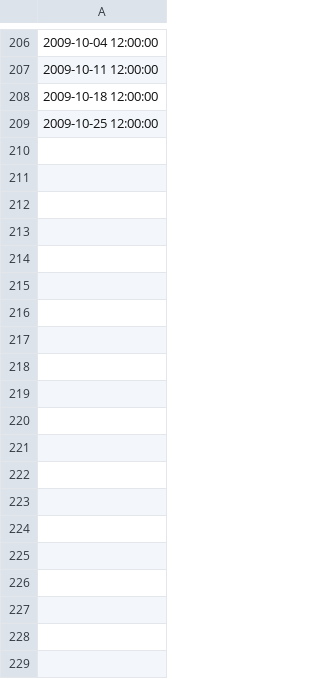
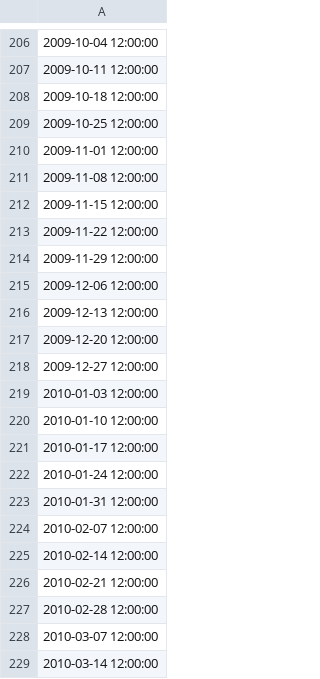
Before and after one commit to van-dai-vuong/cuTAGI, a CSV file: data/synthetic_ts/syn_train_datetime.csv, drawn as a sheet; only a part is shown, gaps mark what is left out; the diff covers the shown part only; the diff names each change by its address in the sheet, - before the commit and + after, or states it on an @@ line.

```diff
--- a/data/synthetic_ts/syn_train_datetime.csv
+++ b/data/synthetic_ts/syn_train_datetime.csv
+row 210: 2009-11-01 12:00:00
+row 211: 2009-11-08 12:00:00
+row 212: 2009-11-15 12:00:00
+row 213: 2009-11-22 12:00:00
+row 214: 2009-11-29 12:00:00
+row 215: 2009-12-06 12:00:00
+row 216: 2009-12-13 12:00:00
+row 217: 2009-12-20 12:00:00
+row 218: 2009-12-27 12:00:00
+row 219: 2010-01-03 12:00:00
+row 220: 2010-01-10 12:00:00
+row 221: 2010-01-17 12:00:00
+row 222: 2010-01-24 12:00:00
+row 223: 2010-01-31 12:00:00
+row 224: 2010-02-07 12:00:00
+row 225: 2010-02-14 12:00:00
+row 226: 2010-02-21 12:00:00
+row 227: 2010-02-28 12:00:00
+row 228: 2010-03-07 12:00:00
+row 229: 2010-03-14 12:00:00
```
Also changed, not shown: 32 added rows elsewhere in this file, data/synthetic_ts/RLDS_syn_datetime_200episodes.csv, data/synthetic_ts/syn_test_obs.csv, 28 other files.
